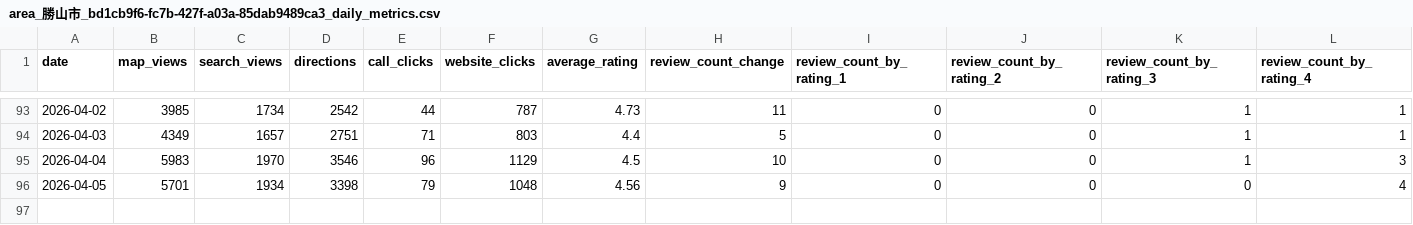
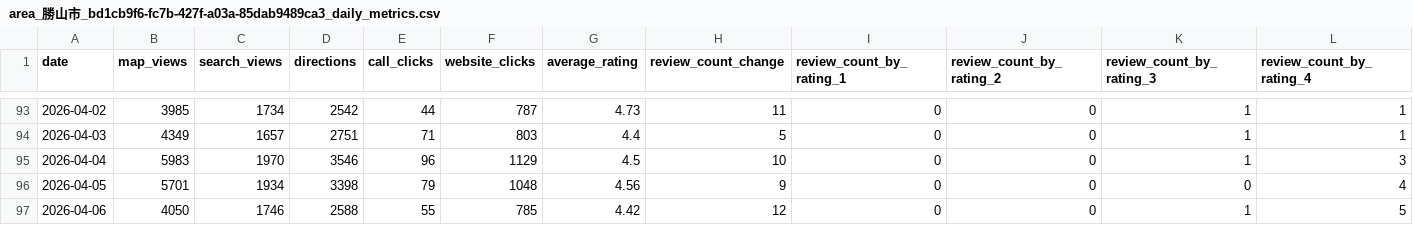
Before and after one commit to code4fukui/fukui-kanko-trend-data, a CSV file: 2026/area_勝山市_bd1cb9f6-fc7b-427f-a03a-85dab9489ca3_daily_metrics.csv, drawn as a sheet; only a part is shown, gaps mark what is left out; rows hold the shown columns only; the diff names each change by its address in the sheet, - before the commit and + after, or states it on an @@ line.

```diff
--- a/2026/area_勝山市_bd1cb9f6-fc7b-427f-a03a-85dab9489ca3_daily_metrics.csv
+++ b/2026/area_勝山市_bd1cb9f6-fc7b-427f-a03a-85dab9489ca3_daily_metrics.csv
+row 97: 2026-04-06 | 4050 | 1746 | 2588 | 55 | 785 | 4.42 | 12 | 0 | 0 | 1 | 5
```
Also changed, not shown: 2026/area_おおい町_03fca8ec-a9a9-4fa3-be9d-5edadab1b4ae_daily_metrics.csv, 2026/area_大野市_05832ba9-3b67-4425-99a8-63692925e644_daily_metrics.csv, 12 other files.
